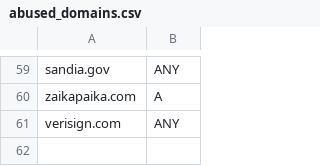
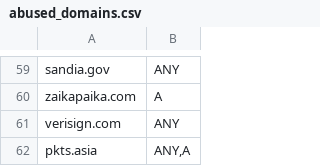
Before and after one commit to smurfmonitor/dns-iptables-rules, a CSV file: abused_domains.csv, drawn as a sheet; only a part is shown, gaps mark what is left out; the diff names each change by its address in the sheet, - before the commit and + after, or states it on an @@ line.

Commit message:
domain: pkts.asia

```diff
--- a/abused_domains.csv
+++ b/abused_domains.csv
+row 62: pkts.asia | ANY,A
```
Also changed, not shown: 2 other files.
